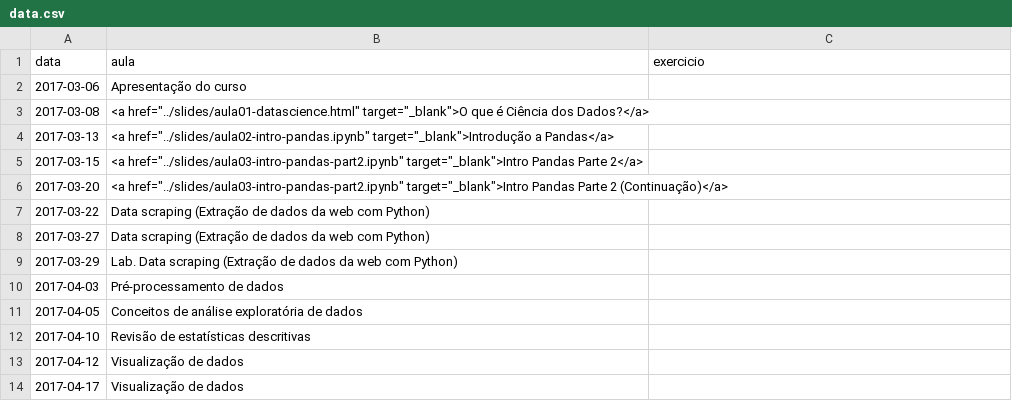
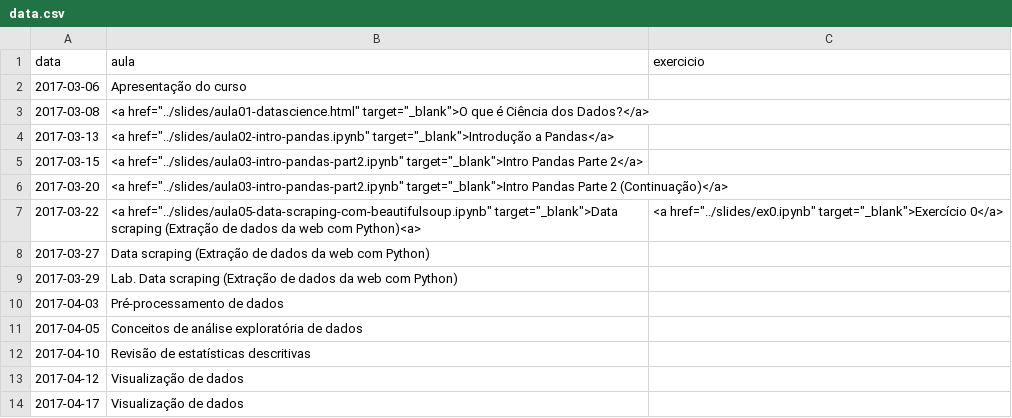
Before and after one commit to ProfLuciano/cd, a CSV file: pages/data.csv, drawn as a sheet; only a part is shown.

Commit message:
Adicionados aula05 e exercicio0.

```diff
--- a/pages/data.csv
+++ b/pages/data.csv
@@ -6,3 +6,3 @@ data,aula,exercicio
 2017-03-20,<a href="../slides/aula03-intro-pandas-part2.ipynb" target="_blank">Intro Pandas Parte 2 (Continuação)</a>,
-2017-03-22,Data scraping (Extração de dados da web com Python),
+2017-03-22,<a href="../slides/aula05-data-scraping-com-beautifulsoup.ipynb" target="_blank">Data scraping (Extração de dados da web com Python)<a>,<a href="../slides/ex0.ipynb" target="_blank">Exercício 0</a>
 2017-03-27,Data scraping (Extração de dados da web com Python),
```
Also changed, not shown: 2 other files.
